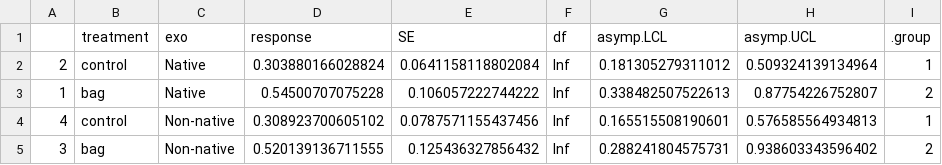
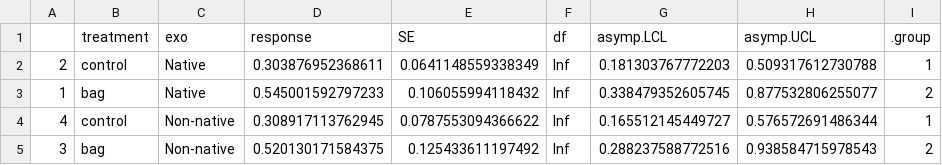
Before and after one commit to robclark19/HamburgerForest, a CSV file: Data/Models/orthoptera_model.csv, drawn as a sheet.

```diff
--- a/Data/Models/orthoptera_model.csv
+++ b/Data/Models/orthoptera_model.csv
@@ -1,5 +1,5 @@
 "","treatment","exo","response","SE","df","asymp.LCL","asymp.UCL",".group"
-"2","control","Native",0.303880166028824,0.0641158118802084,Inf,0.181305279311012,0.509324139134964," 1 "
-"1","bag","Native",0.54500707075228,0.106057222744222,Inf,0.338482507522613,0.87754226752807,"  2"
-"4","control","Non-native",0.308923700605102,0.0787571155437456,Inf,0.165515508190601,0.576585564934813," 1 "
-"3","bag","Non-native",0.520139136711555,0.125436327856432,Inf,0.288241804575731,0.938603343596402,"  2"
+"2","control","Native",0.303876952368611,0.0641148559338349,Inf,0.181303767772203,0.509317612730788," 1 "
+"1","bag","Native",0.545001592797233,0.106055994118432,Inf,0.338479352605745,0.877532806255077,"  2"
+"4","control","Non-native",0.308917113762945,0.0787553094366622,Inf,0.165512145449727,0.576572691486344," 1 "
+"3","bag","Non-native",0.520130171584375,0.125433611197492,Inf,0.288237588772516,0.938584715978543,"  2"
```
Also changed, not shown: Data/Models/hemiptera_model.csv, Data/Models/lepidoptera_model.csv, 29 other files.
